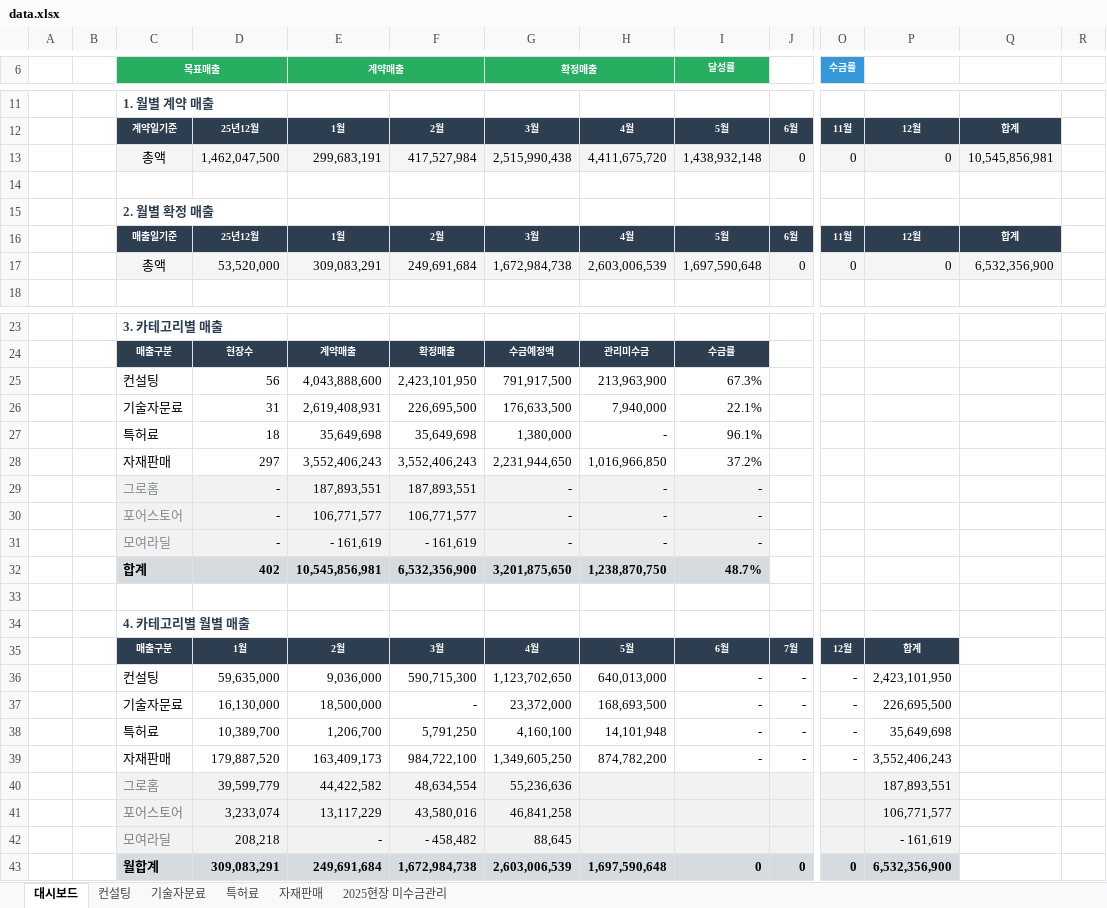
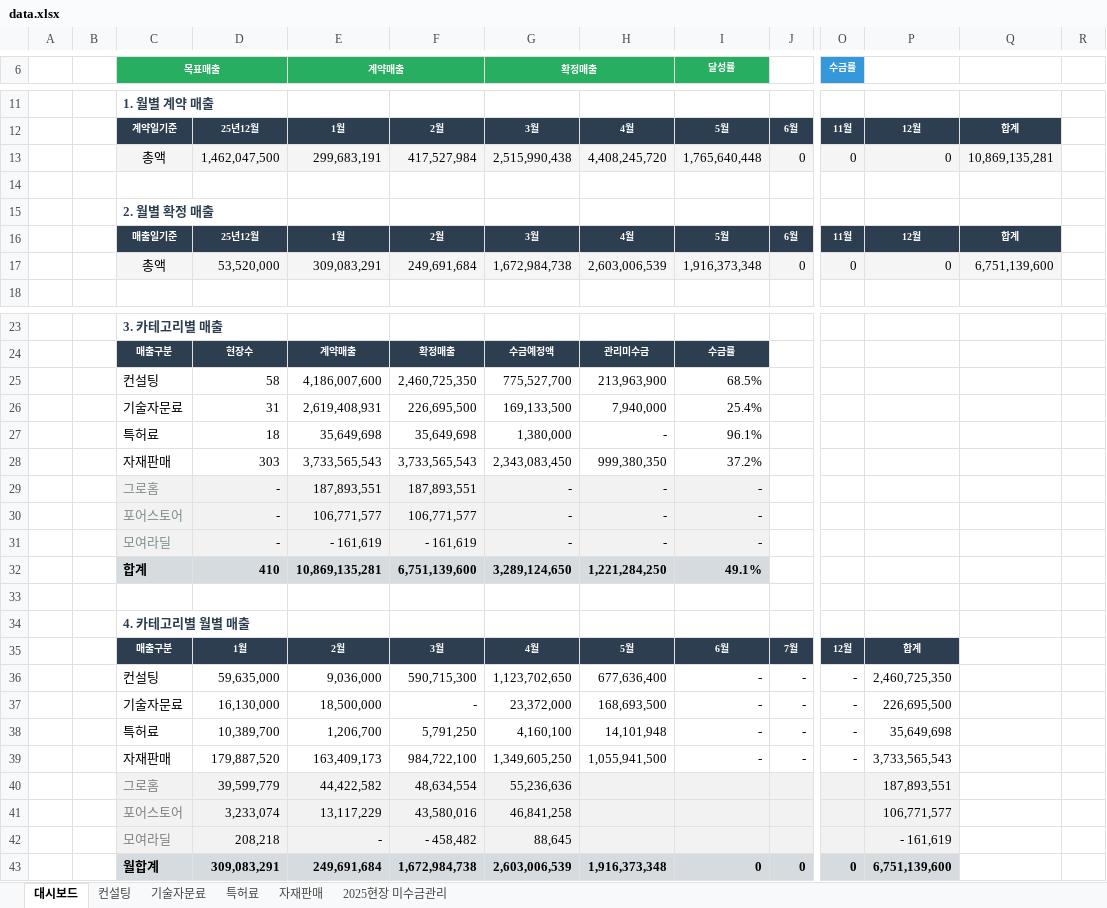
Before and after one commit to pourmc13546/payment-dashboard, an Excel workbook: data.xlsx, sheet 대시보드, drawn as a sheet; only a part is shown, gaps mark what is left out; values as stored, in another font and other column widths than the file's, no borders; removed rows and columns are numbered as before the commit, all else as after; rows hold the shown columns only; the diff covers the shown part only; the diff names each change by its address in the sheet, - before the commit and + after, or states it on an @@ line.

```diff
--- a/data.xlsx (sheet 대시보드)
+++ b/data.xlsx (sheet 대시보드)
-H13: 4,411,675,720
+H13: 4,408,245,720
-I13 (달성률): 1,438,932,148
+I13 (달성률): 1,765,640,448
-Q13: 10,545,856,981
+Q13: 10,869,135,281
-I17 (달성률): 1,697,590,648
+I17 (달성률): 1,916,373,348
-Q17: 6,532,356,900
+Q17: 6,751,139,600
-row 25:  |  | 컨설팅 | 56 | 4,043,888,600 | 2,423,101,950 | 791,917,500 | 213,963,900 | 67.3%
+row 25:  |  | 컨설팅 | 58 | 4,186,007,600 | 2,460,725,350 | 775,527,700 | 213,963,900 | 68.5%
-G26 (확정매출): 176,633,500
+G26 (확정매출): 169,133,500
-I26 (달성률): 22.1%
+I26 (달성률): 25.4%
-row 28:  |  | 자재판매 | 297 | 3,552,406,243 | 3,552,406,243 | 2,231,944,650 | 1,016,966,850 | 37.2%
+row 28:  |  | 자재판매 | 303 | 3,733,565,543 | 3,733,565,543 | 2,343,083,450 | 999,380,350 | 37.2%
-row 32:  |  | 합계 | 402 | 10,545,856,981 | 6,532,356,900 | 3,201,875,650 | 1,238,870,750 | 48.7%
+row 32:  |  | 합계 | 410 | 10,869,135,281 | 6,751,139,600 | 3,289,124,650 | 1,221,284,250 | 49.1%
-H36: 640,013,000
+H36: 677,636,400
-P36: 2,423,101,950
+P36: 2,460,725,350
-H39: 874,782,200
+H39: 1,055,941,500
-P39: 3,552,406,243
+P39: 3,733,565,543
-H43: 1,697,590,648
+H43: 1,916,373,348
-P43: 6,532,356,900
+P43: 6,751,139,600
```
Also changed, not shown: 1 added row, 1 removed row and 1 edited cell elsewhere in this sheet, sheet 자재판매, sheet 컨설팅, sheet 2025현장 미수금관리, sheet 기술자문료, hidden cells.
